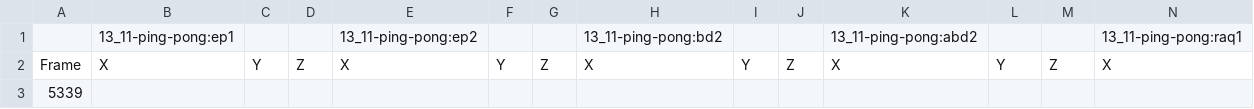
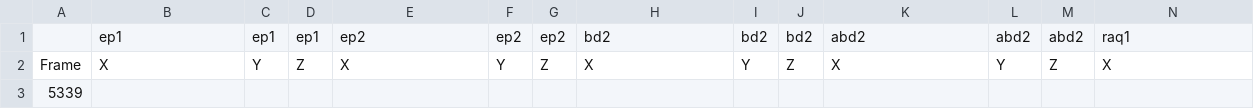
Before and after one commit to AmigoCap/MultiAcqui, a CSV file: 131119-NicoGabin_echangeTTOnePlayer/131119-NicoGabin_echangeTTOnePlayer-Copie.csv, drawn as a sheet; only a part is shown; removed rows and columns are numbered as before the commit, all else as after; rows hold the shown columns only; the diff names each change by its address in the sheet, - before the commit and + after, or states it on an @@ line.

Commit message:
data treatment

```diff
--- a/131119-NicoGabin_echangeTTOnePlayer/131119-NicoGabin_echangeTTOnePlayer-Copie.csv
+++ b/131119-NicoGabin_echangeTTOnePlayer/131119-NicoGabin_echangeTTOnePlayer-Copie.csv
-row 1:  | 13_11-ping-pong:ep1 |  |  | 13_11-ping-pong:ep2 |  |  | 13_11-ping-pong:bd2 |  |  | 13_11-ping-pong:abd2 |  |  | 13_11-ping-pong:raq1
+row 1:  | ep1 | ep1 | ep1 | ep2 | ep2 | ep2 | bd2 | bd2 | bd2 | abd2 | abd2 | abd2 | raq1
```
Also changed, not shown: 3 other files.
